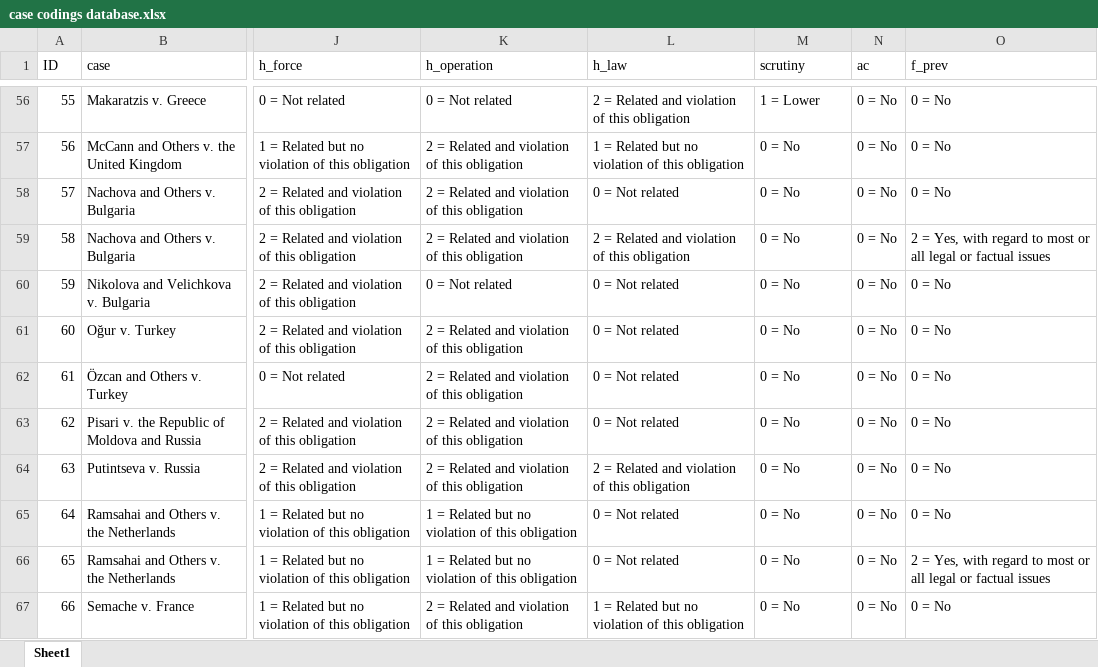
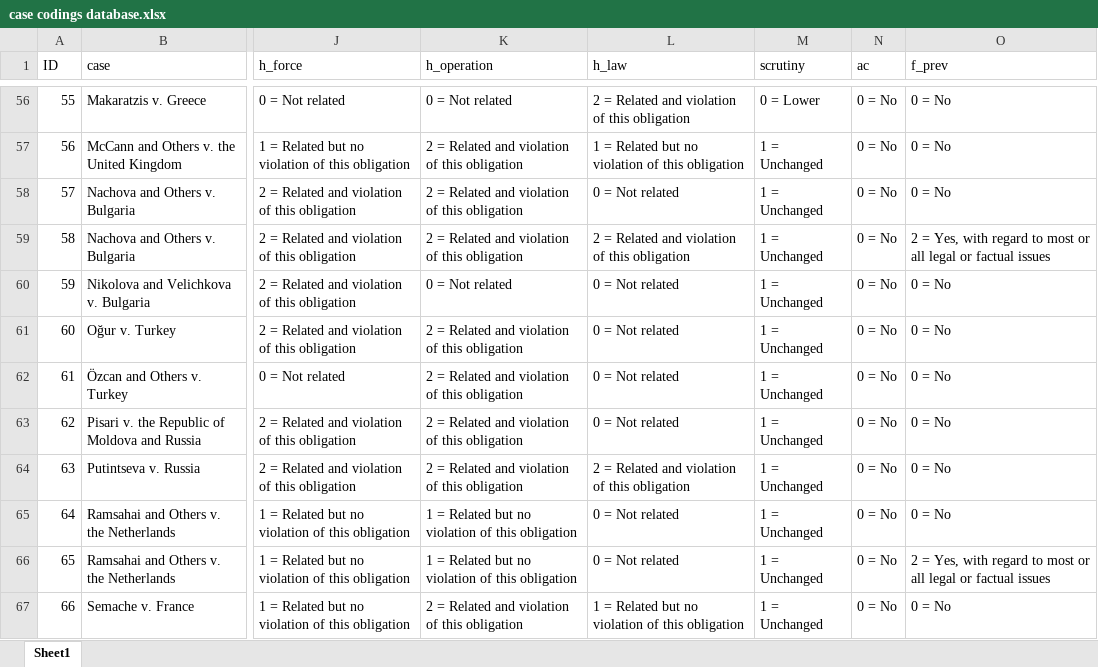
Before and after one commit to jonas-sk/ucf-thesis-analysis, an Excel workbook: case codings database.xlsx, sheet Sheet1, drawn as a sheet; only a part is shown, gaps mark what is left out; values as stored, in another font and other column widths than the file's, no borders; table styles not drawn; the diff covers the shown part only; the diff names each change by its address in the sheet, - before the commit and + after, or states it on an @@ line.

```diff
--- a/case codings database.xlsx (sheet Sheet1)
+++ b/case codings database.xlsx (sheet Sheet1)
-M56 (scrutiny): 1 = Lower
+M56 (scrutiny): 0 = Lower
-M57:M67 (scrutiny): 0 = No
+M57:M67 (scrutiny): 1 = Unchanged
```
Also changed, not shown: 83 edited cells elsewhere in this sheet, 3 other files.
